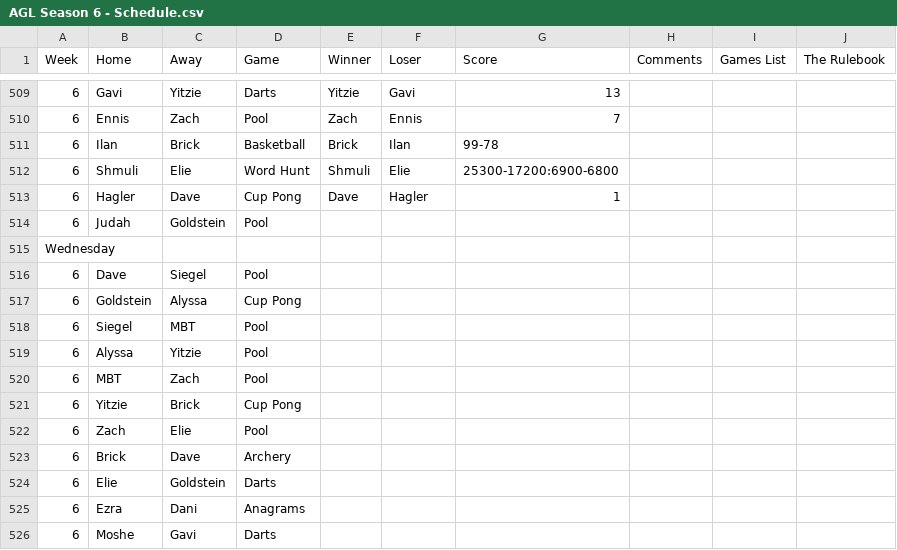
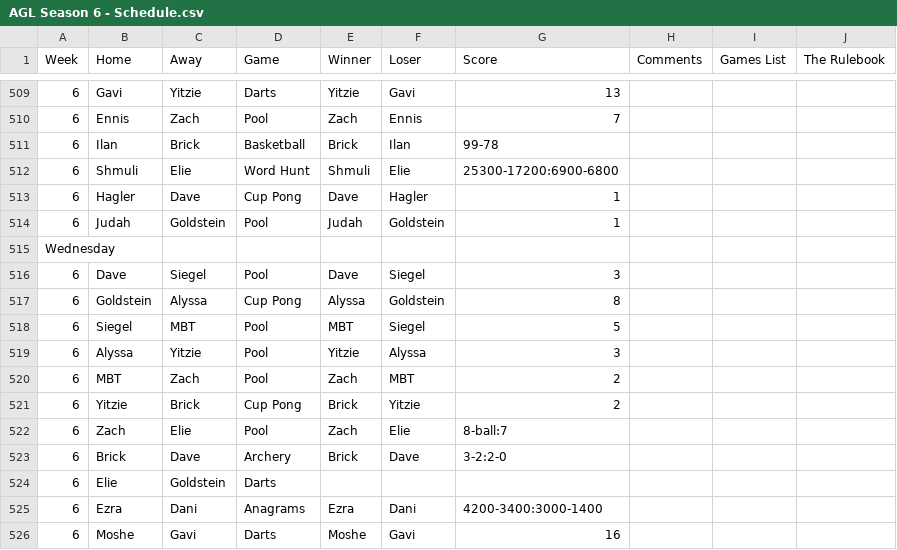
Before and after one commit to JudahBrick/AGL, a CSV file: schedules/AGL Season 6 - Schedule.csv, drawn as a sheet; only a part is shown, gaps mark what is left out; the diff covers the shown part only; the diff names each change by its address in the sheet, - before the commit and + after, or states it on an @@ line.

Commit message:
final stats for season 6.  Added more valid 8 ball cases

```diff
--- a/schedules/AGL Season 6 - Schedule.csv
+++ b/schedules/AGL Season 6 - Schedule.csv
-E514 (Winner): (empty)
+E514 (Winner): Judah
-F514 (Loser): (empty)
+F514 (Loser): Goldstein
-G514 (Score): (empty)
+G514 (Score): 1
-E516 (Winner): (empty)
+E516 (Winner): Dave
-F516 (Loser): (empty)
+F516 (Loser): Siegel
-G516 (Score): (empty)
+G516 (Score): 3
-E517 (Winner): (empty)
+E517 (Winner): Alyssa
-F517 (Loser): (empty)
+F517 (Loser): Goldstein
-G517 (Score): (empty)
+G517 (Score): 8
-E518 (Winner): (empty)
+E518 (Winner): MBT
-F518 (Loser): (empty)
+F518 (Loser): Siegel
-G518 (Score): (empty)
+G518 (Score): 5
-E519 (Winner): (empty)
+E519 (Winner): Yitzie
-F519 (Loser): (empty)
+F519 (Loser): Alyssa
-G519 (Score): (empty)
+G519 (Score): 3
-E520 (Winner): (empty)
+E520 (Winner): Zach
-F520 (Loser): (empty)
+F520 (Loser): MBT
-G520:G521 (Score): (empty)
+G520:G521 (Score): 2
-E521 (Winner): (empty)
+E521 (Winner): Brick
-F521 (Loser): (empty)
+F521 (Loser): Yitzie
-E522 (Winner): (empty)
+E522 (Winner): Zach
-F522 (Loser): (empty)
+F522 (Loser): Elie
-G522 (Score): (empty)
+G522 (Score): 8-ball:7
-E523 (Winner): (empty)
+E523 (Winner): Brick
-F523 (Loser): (empty)
+F523 (Loser): Dave
-G523 (Score): (empty)
+G523 (Score): 3-2:2-0
-E525 (Winner): (empty)
+E525 (Winner): Ezra
-F525 (Loser): (empty)
+F525 (Loser): Dani
-G525 (Score): (empty)
+G525 (Score): 4200-3400:3000-1400
-E526 (Winner): (empty)
+E526 (Winner): Moshe
-F526 (Loser): (empty)
+F526 (Loser): Gavi
-G526 (Score): (empty)
+G526 (Score): 16
```
Also changed, not shown: 148 edited cells elsewhere in this file, produced_docs/Player Stats S6.csv, 1 other file.
